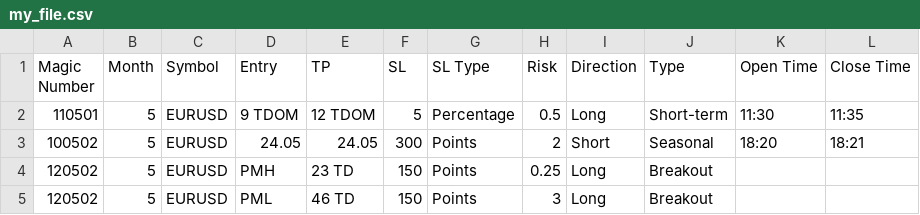
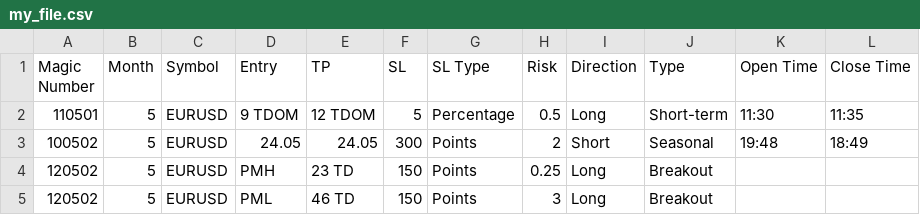
Before and after one commit to kvazymir1199/mt5-python-bot, a CSV file: files/my_file.csv, drawn as a sheet.

```diff
--- a/files/my_file.csv
+++ b/files/my_file.csv
@@ -2,3 +2,3 @@ Magic Number;Month;Symbol;Entry;TP;SL;SL Type;Risk;Direction;Type;Open Time;Clos
 110501;5;EURUSD;9 TDOM;12 TDOM;5;Percentage;0.5;Long;Short-term;11:30;11:35
-100502;5;EURUSD;24.05;24.05;300;Points;2;Short;Seasonal;18:20;18:21
+100502;5;EURUSD;24.05;24.05;300;Points;2;Short;Seasonal;19:48;18:49
 120502;5;EURUSD;PMH;23 TD;150;Points;0.25;Long;Breakout;;
```
Also changed, not shown: 4 other files.
